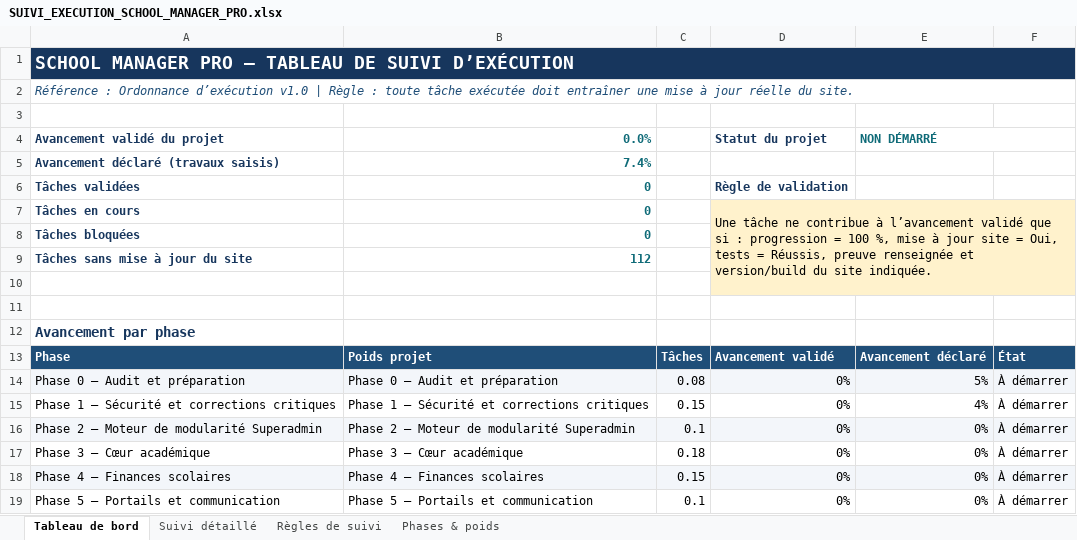
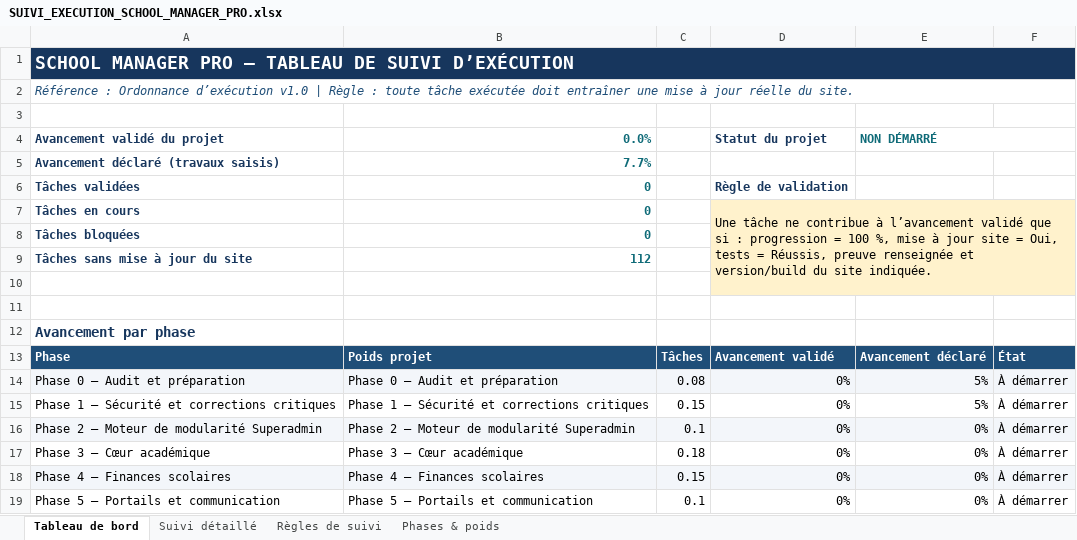
Before and after one commit to bkontao-crypto/School_Manager_Pro, an Excel workbook: docs/SUIVI_EXECUTION_SCHOOL_MANAGER_PRO.xlsx, sheet Tableau de bord, drawn as a sheet; only a part is shown; values as stored, in another font and other column widths than the file's, no borders; conditional formats not drawn; the diff names each change by its address in the sheet, - before the commit and + after, or states it on an @@ line.

```diff
--- a/docs/SUIVI_EXECUTION_SCHOOL_MANAGER_PRO.xlsx (sheet Tableau de bord)
+++ b/docs/SUIVI_EXECUTION_SCHOOL_MANAGER_PRO.xlsx (sheet Tableau de bord)
-B5 (0.0%): 7.4%
+B5 (0.0%): 7.7%
-E15 (NON DÉMARRÉ): 4%
+E15 (NON DÉMARRÉ): 5%
```
Also changed, not shown: sheet Suivi détaillé, sheet Phases & poids, 5 other files.
